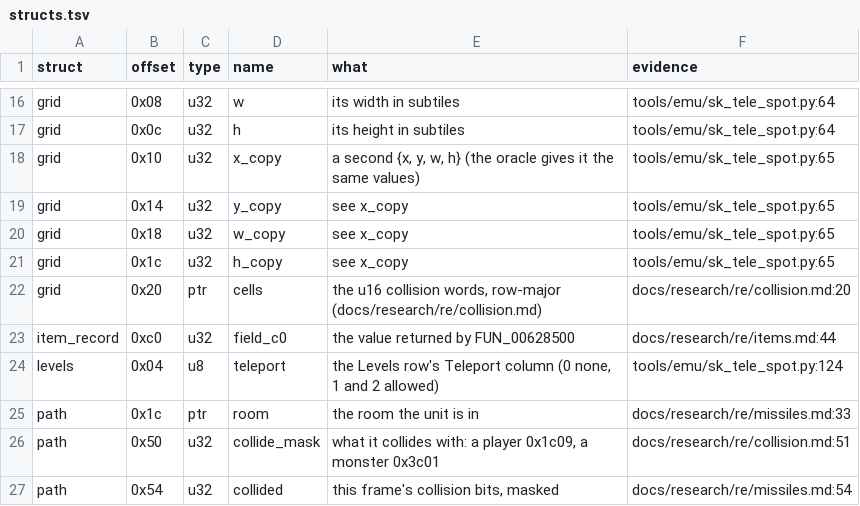
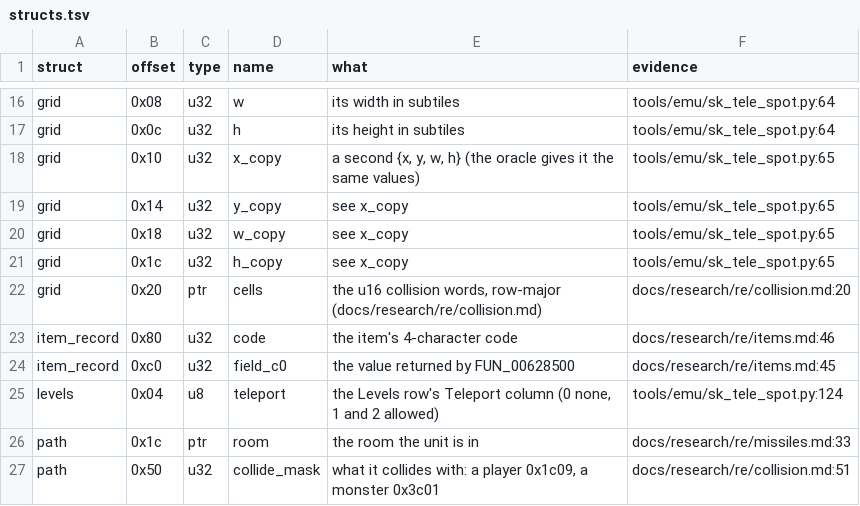
Before and after one commit to psi29a/d2decomped, a TSV file: docs/research/re/structs.tsv, drawn as a sheet; only a part is shown, gaps mark what is left out; the shorter side is filled out with more unchanged rows.

Commit message:
Trace item code getter
FUN_00628590 returns the 32-bit item code at item record +0x80.

```diff
--- a/docs/research/re/structs.tsv
+++ b/docs/research/re/structs.tsv
@@ -22,3 +22,4 @@ grid	0x1c	u32	h_copy	see x_copy	tools/emu/sk_tele_spot.py:65
 grid	0x20	ptr	cells	the u16 collision words, row-major (docs/research/re/collision.md)	docs/research/re/collision.md:20
-item_record	0xc0	u32	field_c0	the value returned by FUN_00628500	docs/research/re/items.md:44
+item_record	0x80	u32	code	the item's 4-character code	docs/research/re/items.md:46
+item_record	0xc0	u32	field_c0	the value returned by FUN_00628500	docs/research/re/items.md:45
 levels	0x04	u8	teleport	the Levels row's Teleport column (0 none, 1 and 2 allowed)	tools/emu/sk_tele_spot.py:124
```
Also changed, not shown: 2 other files.
